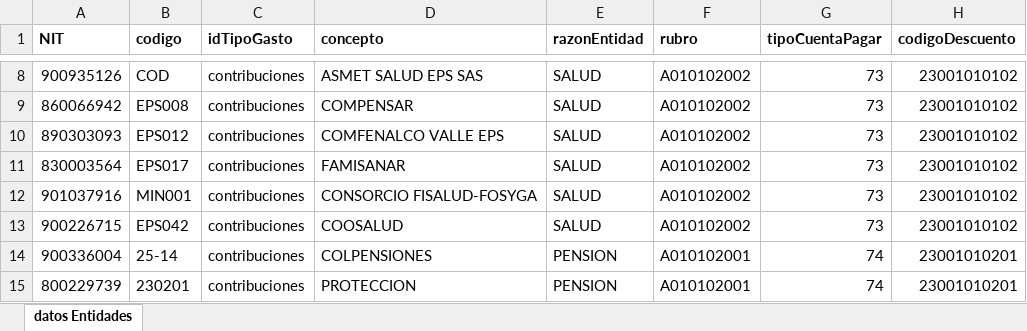
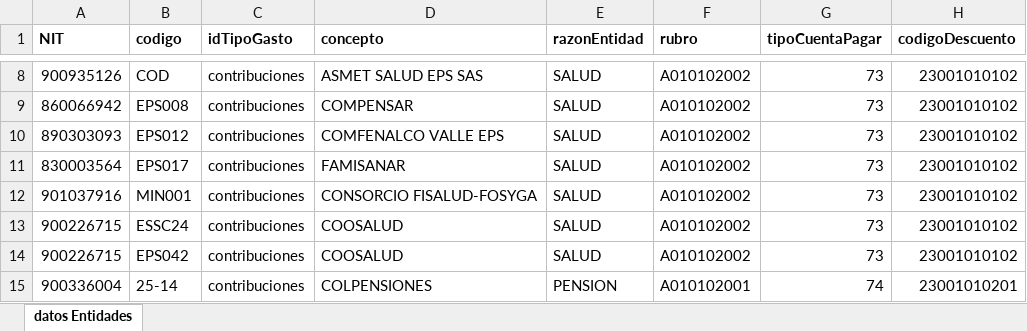
Before and after one commit to nicolasae/Proyecto-Pago-Seguridad-Social, an Excel workbook: Proyecto Pago Seguridad Social/django_project_pss/media/datos_entidades.xlsx, sheet datos Entidades, drawn as a sheet; only a part is shown, gaps mark what is left out; the shorter side is filled out with more unchanged rows; values as stored, in another font and other column widths than the file's, no borders; the diff names each change by its address in the sheet, - before the commit and + after, or states it on an @@ line.

Commit message:
Cambio en llave primaria de NIT por codigoEntidad y se permite la carga multiples veces de archivo entidades

```diff
--- a/Proyecto Pago Seguridad Social/django_project_pss/media/datos_entidades.xlsx (sheet datos Entidades)
+++ b/Proyecto Pago Seguridad Social/django_project_pss/media/datos_entidades.xlsx (sheet datos Entidades)
+row 13: 900226715 | ESSC24 | contribuciones | COOSALUD | SALUD | A010102002 | 73 | 23001010102
```
Also changed, not shown: Proyecto Pago Seguridad Social/django_project_pss/media/plantillas/Consolidado.xlsx, 4 other files.
